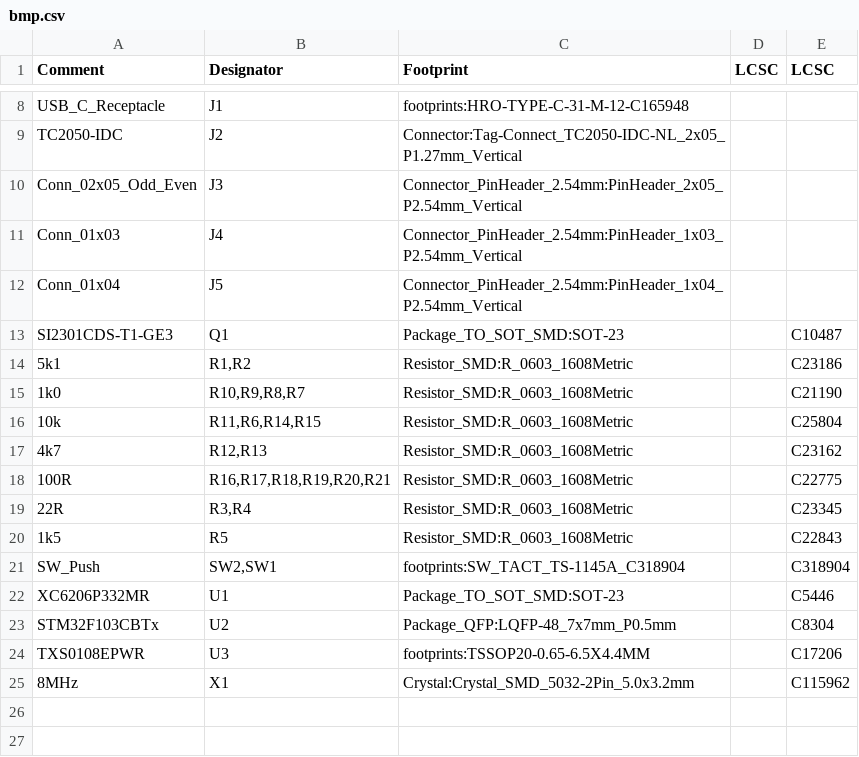
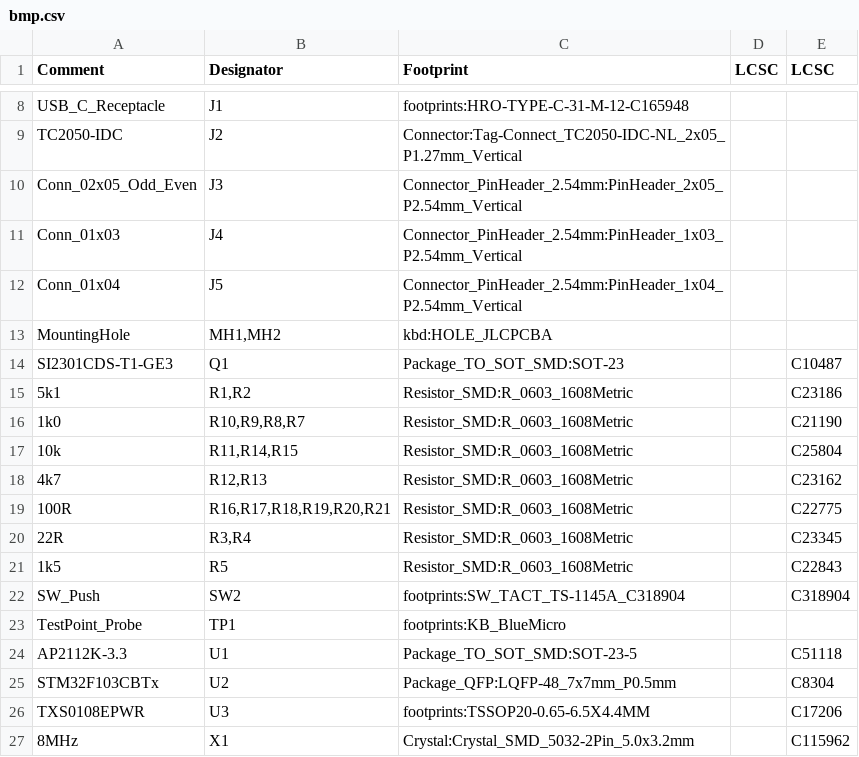
Before and after one commit to jpconstantineau/NRF52-GDB-Debugger, a CSV file: hardware/bmp/bmp.csv, drawn as a sheet; only a part is shown, gaps mark what is left out.

```diff
--- a/hardware/bmp/bmp.csv
+++ b/hardware/bmp/bmp.csv
@@ -12,2 +12,3 @@ Comment,Designator,Footprint,LCSC, LCSC
 "Conn_01x04","J5","Connector_PinHeader_2.54mm:PinHeader_1x04_P2.54mm_Vertical",""
+"MountingHole","MH1,MH2","kbd:HOLE_JLCPCBA",""
 "SI2301CDS-T1-GE3","Q1","Package_TO_SOT_SMD:SOT-23","","C10487"
@@ -15,3 +16,3 @@ Comment,Designator,Footprint,LCSC, LCSC
 "1k0","R10,R9,R8,R7","Resistor_SMD:R_0603_1608Metric","","C21190"
-"10k","R11,R6,R14,R15","Resistor_SMD:R_0603_1608Metric","","C25804"
+"10k","R11,R14,R15","Resistor_SMD:R_0603_1608Metric","","C25804"
 "4k7","R12,R13","Resistor_SMD:R_0603_1608Metric","","C23162"
@@ -20,4 +21,5 @@ Comment,Designator,Footprint,LCSC, LCSC
 "1k5","R5","Resistor_SMD:R_0603_1608Metric","","C22843"
-"SW_Push","SW2,SW1","footprints:SW_TACT_TS-1145A_C318904","","C318904"
-"XC6206P332MR","U1","Package_TO_SOT_SMD:SOT-23","","C5446"
+"SW_Push","SW2","footprints:SW_TACT_TS-1145A_C318904","","C318904"
+"TestPoint_Probe","TP1","footprints:KB_BlueMicro",""
+"AP2112K-3.3","U1","Package_TO_SOT_SMD:SOT-23-5","","C51118"
 "STM32F103CBTx","U2","Package_QFP:LQFP-48_7x7mm_P0.5mm","","C8304"
```
Also changed, not shown: hardware/bmp/bmp-all-pos.csv, 24 other files.
